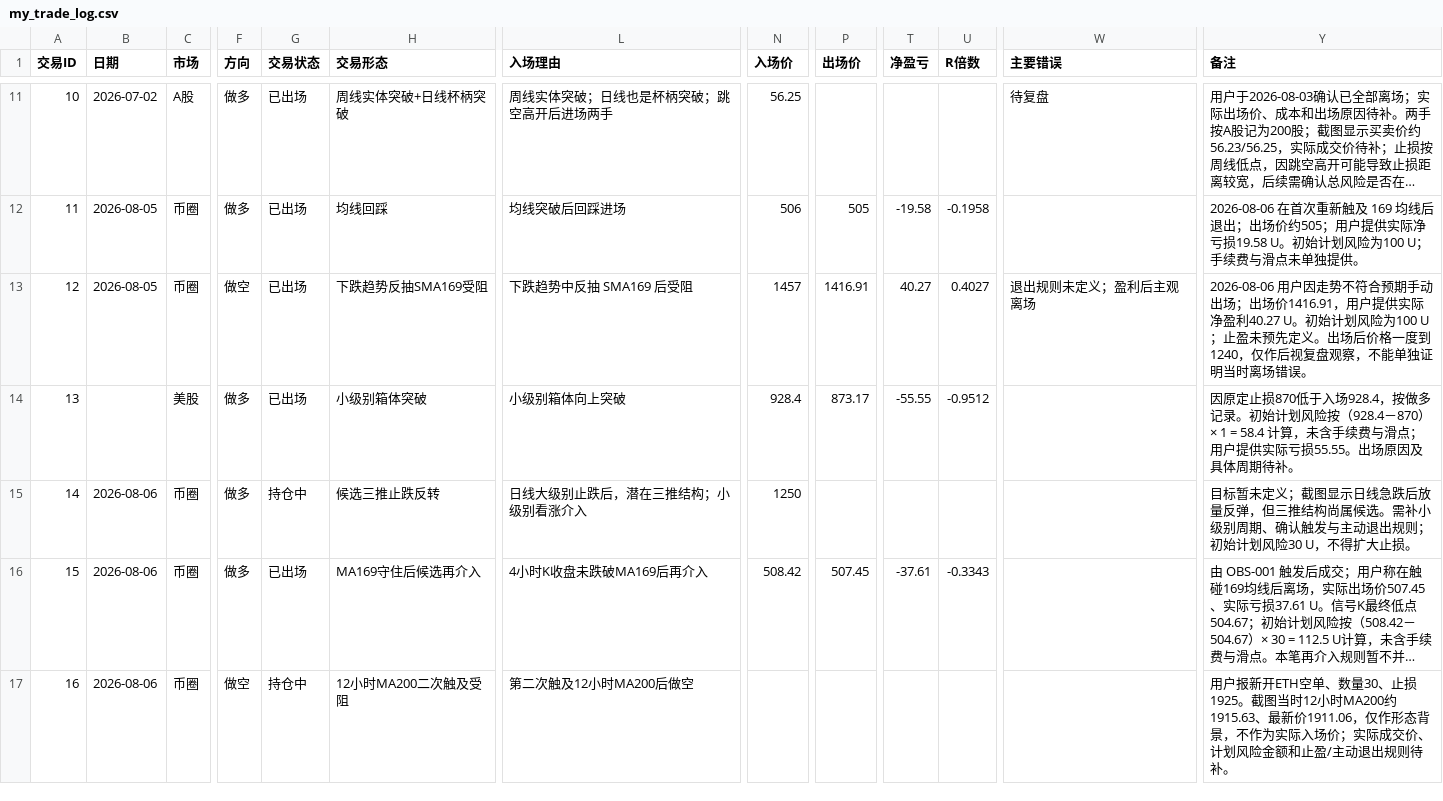
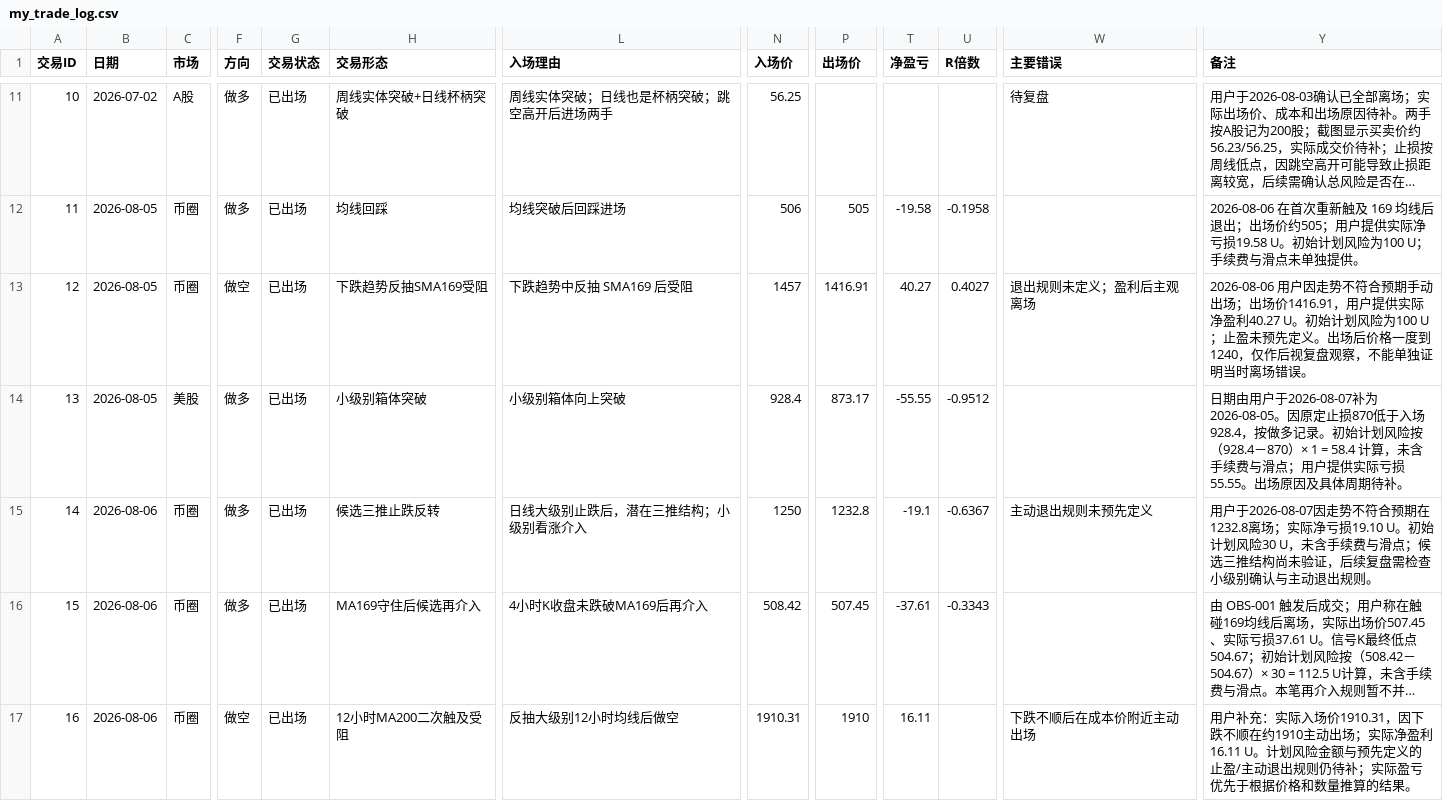
Before and after one commit to ren997/trading_lab, a CSV file: 01_交易日志与复盘/my_trade_log.csv, drawn as a sheet; only a part is shown, gaps mark what is left out; long unchanged cells end in …; the diff covers the shown part only; the diff names each change by its address in the sheet, - before the commit and + after, or states it on an @@ line.

```diff
--- a/01_交易日志与复盘/my_trade_log.csv
+++ b/01_交易日志与复盘/my_trade_log.csv
-B14 (日期): (empty)
+B14 (日期): 2026-08-05
-Y14 (备注): 因原定止…
+Y14 (备注): 日期由用户于2026-08-07补为2026-08-05。因原定止…
-G15 (交易状态): 持仓中
+G15 (交易状态): 已出场
-P15 (出场价): (empty)
+P15 (出场价): 1232.8
-T15 (净盈亏): (empty)
+T15 (净盈亏): -19.1
-U15 (R倍数): (empty)
+U15 (R倍数): -0.6367
-W15 (主要错误): (empty)
+W15 (主要错误): 主动退出规则未预先定义
-Y15 (备注): 目标暂未定义；截图显示日线急跌后放量反弹，但三推结构尚属候选。需补小级别周期、确认触发与主动退出规则；初始计划风险30 U，不得扩大止损。
+Y15 (备注): 用户于2026-08-07因走势不符合预期在1232.8离场；实际净亏损19.10 U。初始计划风险30 U，未含手续费与滑点；候选三推结构尚未验证，后续复盘需检查小级别确认与主动退出规则。
-G17 (交易状态): 持仓中
+G17 (交易状态): 已出场
-L17 (入场理由): 第二次触及12小时MA200后做空
+L17 (入场理由): 反抽大级别12小时均线后做空
-N17 (入场价): (empty)
+N17 (入场价): 1910.31
-P17 (出场价): (empty)
+P17 (出场价): 1910
-T17 (净盈亏): (empty)
+T17 (净盈亏): 16.11
-W17 (主要错误): (empty)
+W17 (主要错误): 下跌不顺后在成本价附近主动出场
-Y17 (备注): 用户报新开ETH空单、数量30、止损1925。截图当时12小时MA200约1915.63、最新价1911.06，仅作形态背景，不作为实际入场价；实际成交价、计划风险金额和止盈/主动退出规则待补。
+Y17 (备注): 用户补充：实际入场价1910.31，因下跌不顺在约1910主动出场；实际净盈利16.11 U。计划风险金额与预先定义的止盈/主动退出规则仍待补；实际盈亏优先于根据价格和数量推算的结果。
```
Also changed, not shown: 4 added rows elsewhere in this file, 4 other files.
